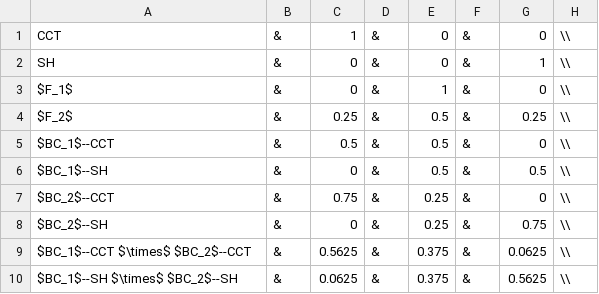
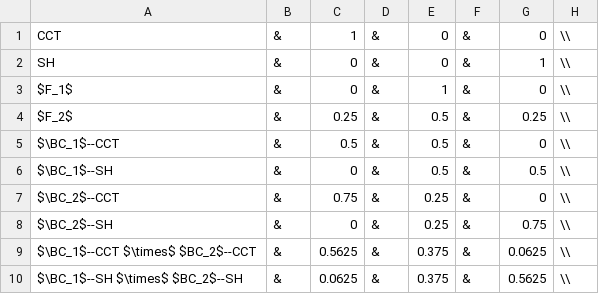
Before and after one commit to eriqande/gscramble-paper, a TSV file: inputs/newhybs-cats.tsv, drawn as a sheet.

```diff
--- a/inputs/newhybs-cats.tsv
+++ b/inputs/newhybs-cats.tsv
@@ -4,7 +4,7 @@ $F_1$	&	0	&	1	&	0	\\
 $F_2$	&	0.25	&	0.5	&	0.25	\\
-$BC_1$--CCT	&	0.5	&	0.5	&	0	\\
-$BC_1$--SH	&	0	&	0.5	&	0.5	\\
-$BC_2$--CCT	&	0.75	&	0.25	&	0	\\
-$BC_2$--SH	&	0	&	0.25	&	0.75	\\
-$BC_1$--CCT $\times$ $BC_2$--CCT	&	0.5625	&	0.375	&	0.0625	\\
-$BC_1$--SH $\times$ $BC_2$--SH	&	0.0625	&	0.375	&	0.5625	\\
+$\BC_1$--CCT	&	0.5	&	0.5	&	0	\\
+$\BC_1$--SH	&	0	&	0.5	&	0.5	\\
+$\BC_2$--CCT	&	0.75	&	0.25	&	0	\\
+$\BC_2$--SH	&	0	&	0.25	&	0.75	\\
+$\BC_1$--CCT $\times$ $BC_2$--CCT	&	0.5625	&	0.375	&	0.0625	\\
+$\BC_1$--SH $\times$ $BC_2$--SH	&	0.0625	&	0.375	&	0.5625	\\
```
Also changed, not shown: 5 other files.
